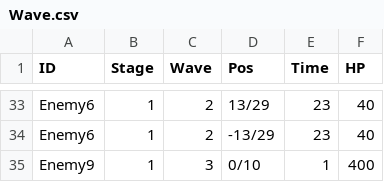
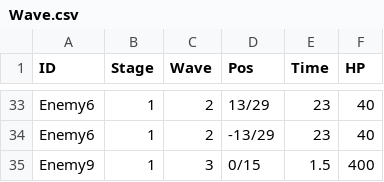
Before and after one commit to YuyaHayase/GS1_Ateam, a CSV file: ateamGame/Assets/Resources/yCSV/Wave.csv, drawn as a sheet; only a part is shown, gaps mark what is left out.

```diff
--- a/ateamGame/Assets/Resources/yCSV/Wave.csv
+++ b/ateamGame/Assets/Resources/yCSV/Wave.csv
@@ -34,2 +34,2 @@ Enemy6,1,2,13/29,23,40
 Enemy6,1,2,-13/29,23,40
-Enemy9,1,3,0/10,1,400
+Enemy9,1,3,0/15,1.5,400
```
Also changed, not shown: 6 other files.
